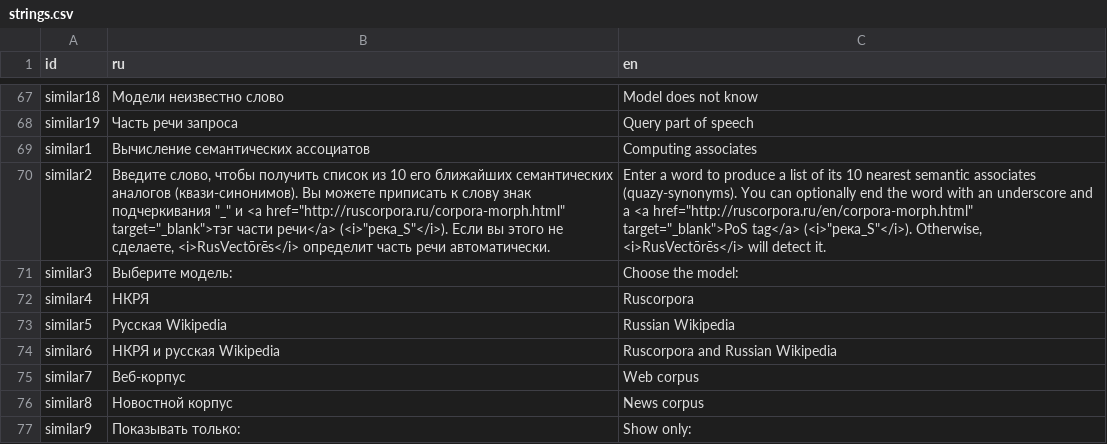
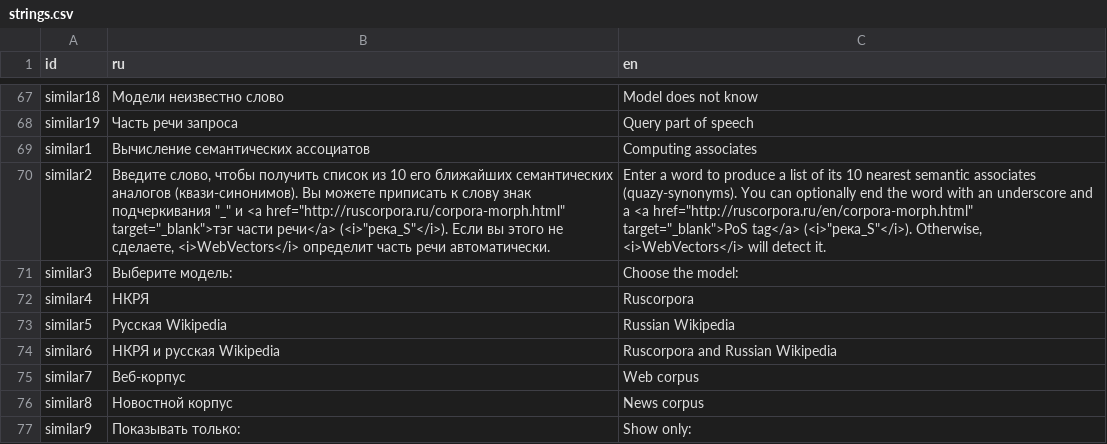
Before and after one commit to akutuzov/webvectors, a CSV file: strings.csv, drawn as a sheet; only a part is shown, gaps mark what is left out; the diff covers the shown part only; the diff names each change by its address in the sheet, - before the commit and + after, or states it on an @@ line.

```diff
--- a/strings.csv
+++ b/strings.csv
-B70 (ru): …не сделаете, <i>RusVectōrēs</i> определит часть…
+B70 (ru): …не сделаете, <i>WebVectors</i> определит часть…
-C70 (en): …(<i>"река_S"</i>). Otherwise, <i>RusVectōrēs</i> will detect…
+C70 (en): …(<i>"река_S"</i>). Otherwise, <i>WebVectors</i> will detect…
```
Also changed, not shown: 17 edited cells elsewhere in this file, 9 other files.
